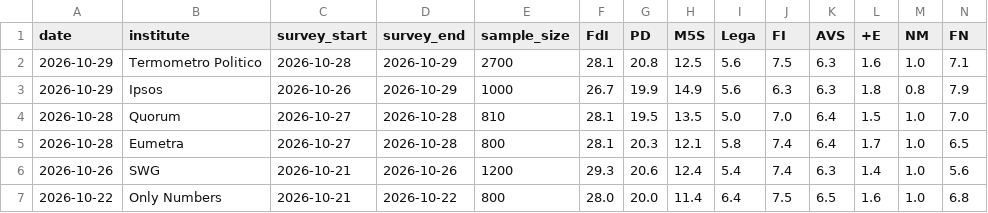
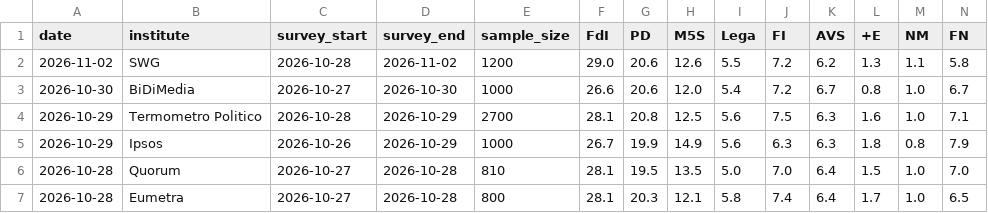
Before and after one commit to agoldhammer/ItalPolls, a CSV file: italian_polls.csv, drawn as a sheet; only a part is shown; the shorter side is filled out with more unchanged rows; rows hold the shown columns only; the diff names each change by its address in the sheet, - before the commit and + after, or states it on an @@ line.

```diff
--- a/italian_polls.csv
+++ b/italian_polls.csv
+row 2: 2026-11-02 | SWG | 2026-10-28 | 2026-11-02 | 1200 | 29.0 | 20.6 | 12.6 | 5.5 | 7.2 | 6.2 | 1.3 | 1.1 | 5.8
+row 3: 2026-10-30 | BiDiMedia | 2026-10-27 | 2026-10-30 | 1000 | 26.6 | 20.6 | 12.0 | 5.4 | 7.2 | 6.7 | 0.8 | 1.0 | 6.7
```
Also changed, not shown: 3 other files.
